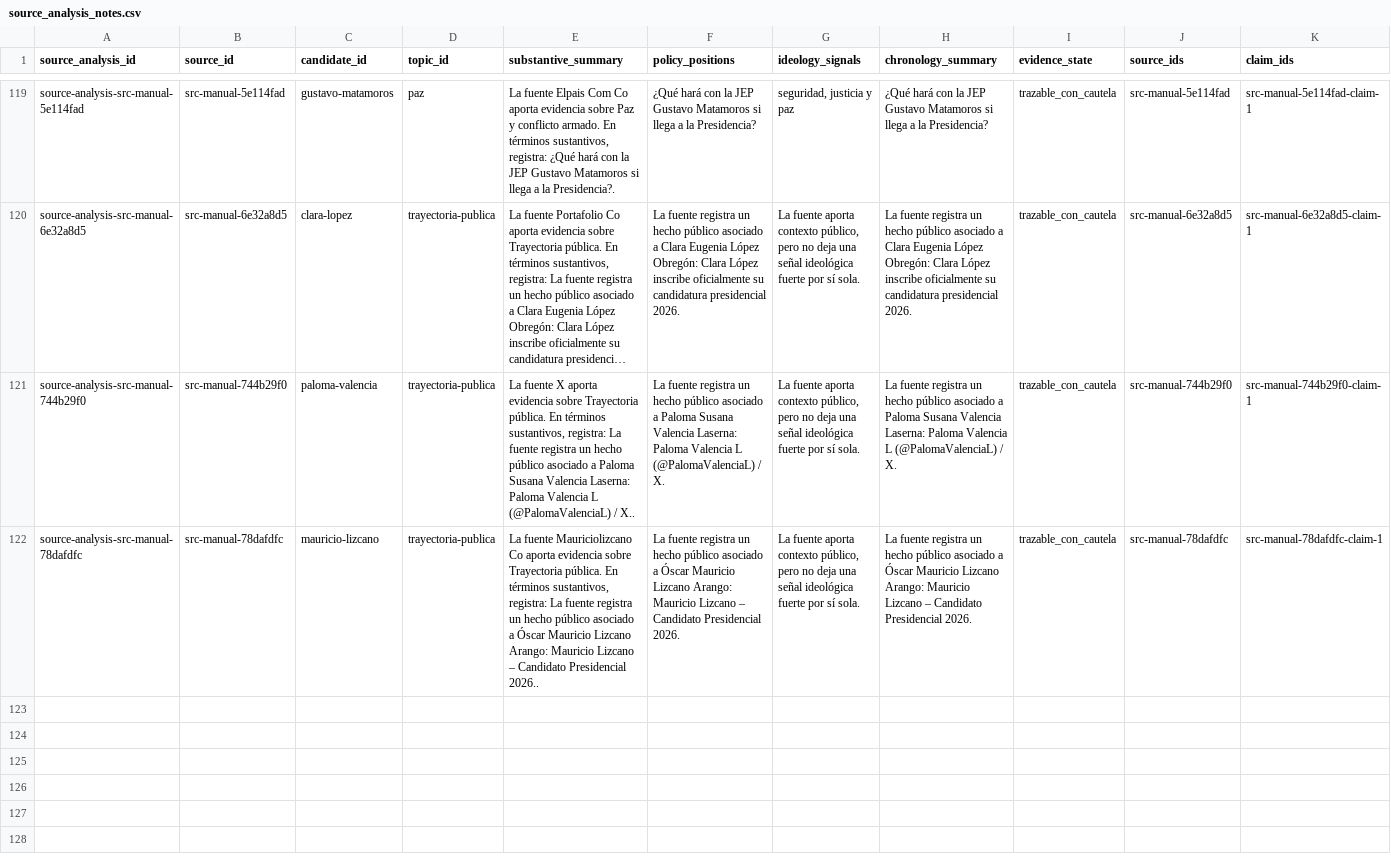
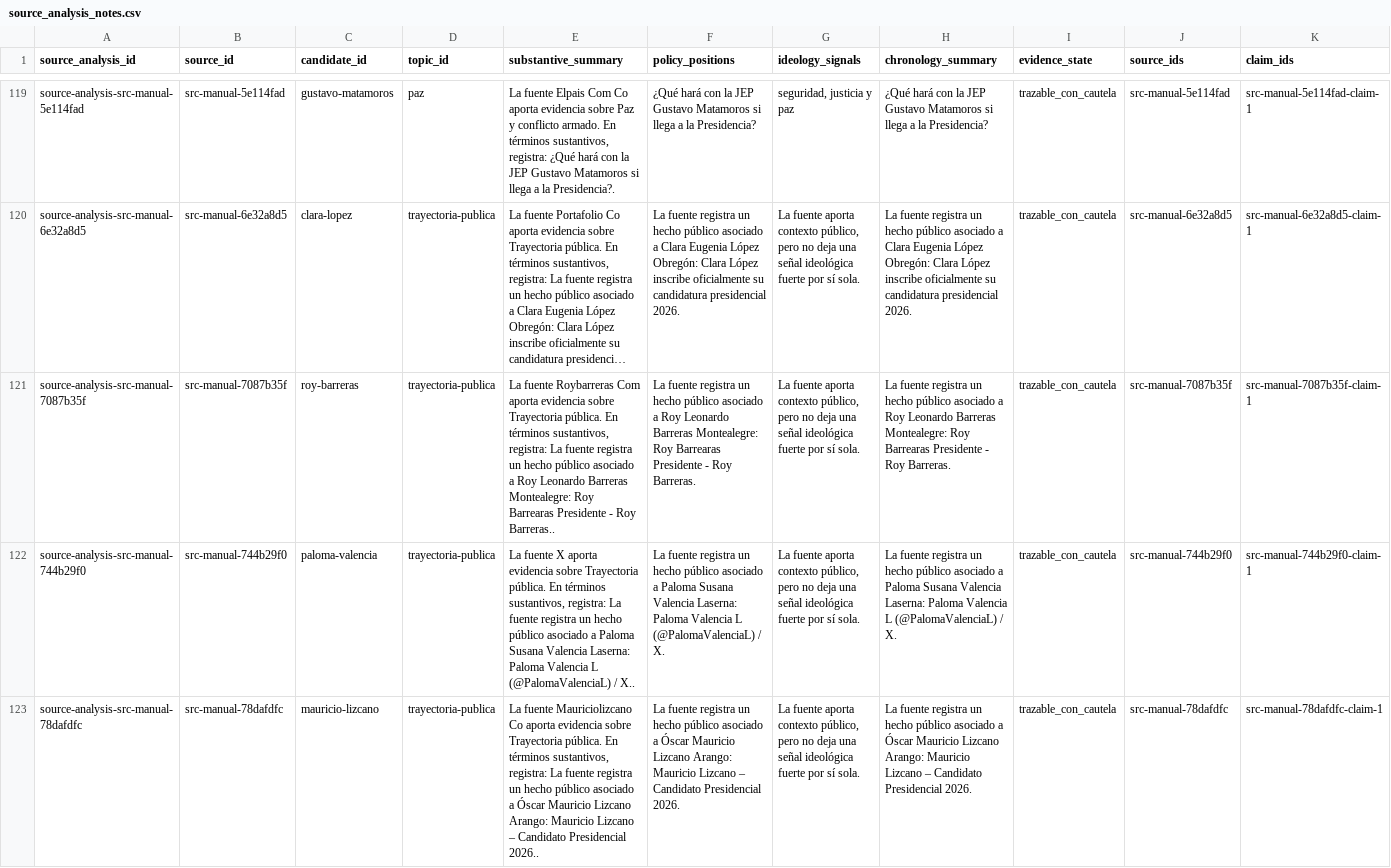
Before and after one commit to randrescastaneda/candidatos_presidenciales_colombia_2026, a CSV file: data/processed/source_analysis_notes.csv, drawn as a sheet; only a part is shown, gaps mark what is left out; long unchanged cells end in …; the diff names each change by its address in the sheet, - before the commit and + after, or states it on an @@ line.

Commit message:
Actualiza fuentes evaluadas 2026-06-17

```diff
--- a/data/processed/source_analysis_notes.csv
+++ b/data/processed/source_analysis_notes.csv
+row 121: source-analysis-src-manual-7087b35f | src-manual-7087b35f | roy-barreras | trayectoria-publica | La fuente Roybarreras Com aporta evidencia sobre Trayectoria pública. En términos sustantivos, registra: La fuente registra un hecho público asociado a Roy Leonardo Barreras Montealegre: Roy Barrearas Presidente - Roy Barreras.. | La fuente registra un hecho público asociado a Roy Leonardo Barreras Montealegre: Roy Barrearas Presidente - Roy Barreras. | La fuente aporta contexto público, pero no deja una señal ideológica fuerte por sí sola. | La fuente registra un hecho público asociado a Roy Leonardo Barreras Montealegre: Roy Barrearas Presidente - Roy Barreras. | trazable_con_cautela | src-manual-7087b35f | src-manual-7087b35f-claim-1
```
Also changed, not shown: data/processed/claim_records.csv, data/processed/manual_source_library.csv, 46 other files.
